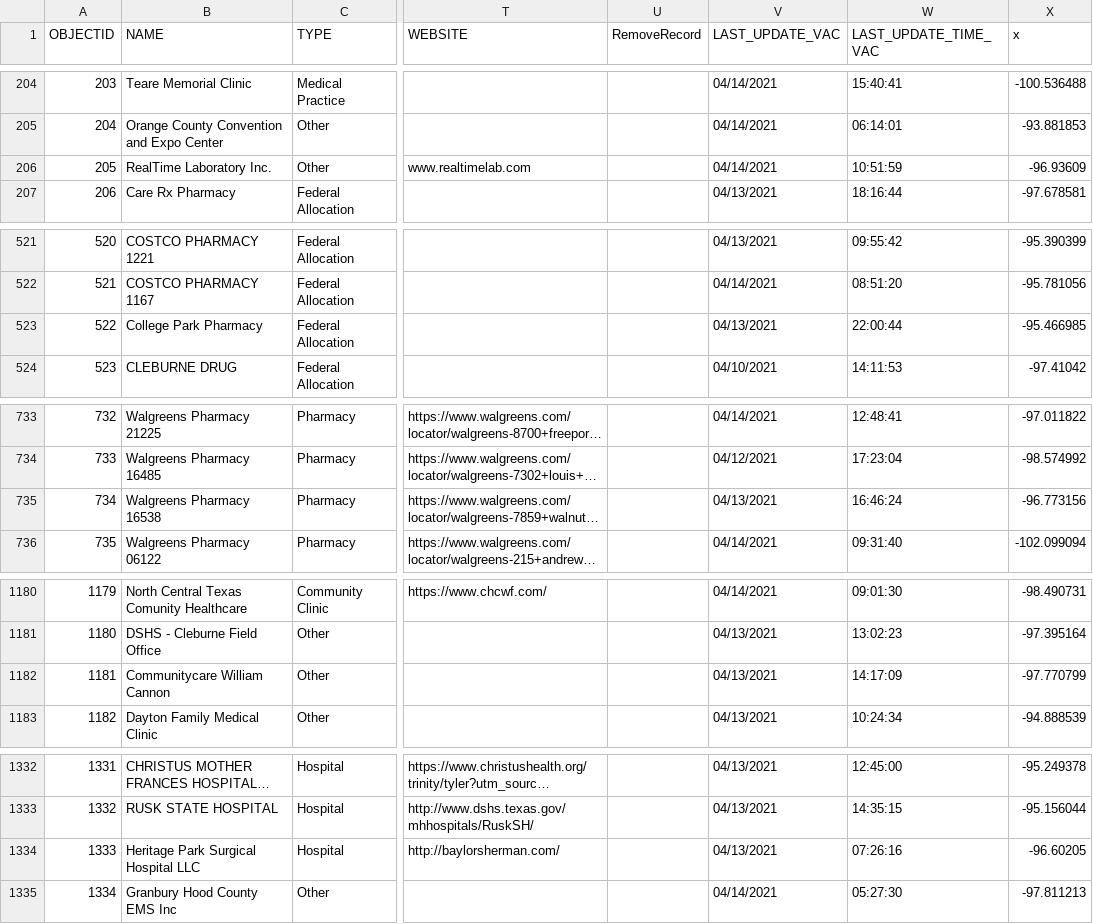
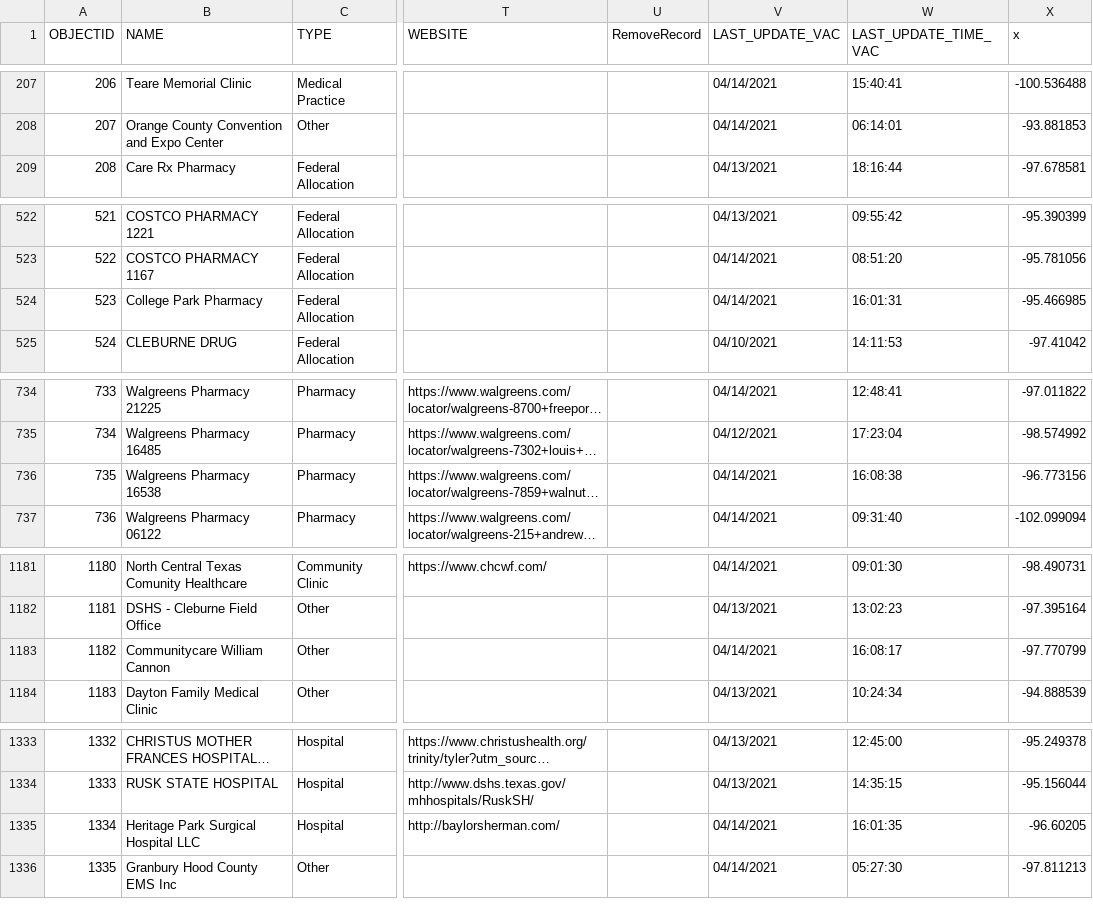
Before and after one commit to rdmurphy/tx-covid-vaccine-data, a CSV file: providers/latest.csv, drawn as a sheet; only a part is shown, gaps mark what is left out; long unchanged cells end in …; addresses are those after the commit; the diff covers the shown part only; the diff names each change by its address in the sheet, - before the commit and + after, or states it on an @@ line.

```diff
--- a/providers/latest.csv
+++ b/providers/latest.csv
@@ column A (OBJECTID) renumbered from row 5 down @@
@@ row 206 moved to row 3: 2 @@
-V524 (LAST_UPDATE_VAC): 04/13/2021
+V524 (LAST_UPDATE_VAC): 04/14/2021
-W524 (LAST_UPDATE_TIME_VAC): 22:00:44
+W524 (LAST_UPDATE_TIME_VAC): 16:01:31
-V736 (LAST_UPDATE_VAC): 04/13/2021
+V736 (LAST_UPDATE_VAC): 04/14/2021
-W736 (LAST_UPDATE_TIME_VAC): 16:46:24
+W736 (LAST_UPDATE_TIME_VAC): 16:08:38
-V1183 (LAST_UPDATE_VAC): 04/13/2021
+V1183 (LAST_UPDATE_VAC): 04/14/2021
-W1183 (LAST_UPDATE_TIME_VAC): 14:17:09
+W1183 (LAST_UPDATE_TIME_VAC): 16:08:17
-V1335 (LAST_UPDATE_VAC): 04/13/2021
+V1335 (LAST_UPDATE_VAC): 04/14/2021
-W1335 (LAST_UPDATE_TIME_VAC): 07:26:16
+W1335 (LAST_UPDATE_TIME_VAC): 16:01:35
```
Also changed, not shown: 3 added rows, 2 removed rows, 1 moved row and 26 edited cells elsewhere in this file, 1 other file.
